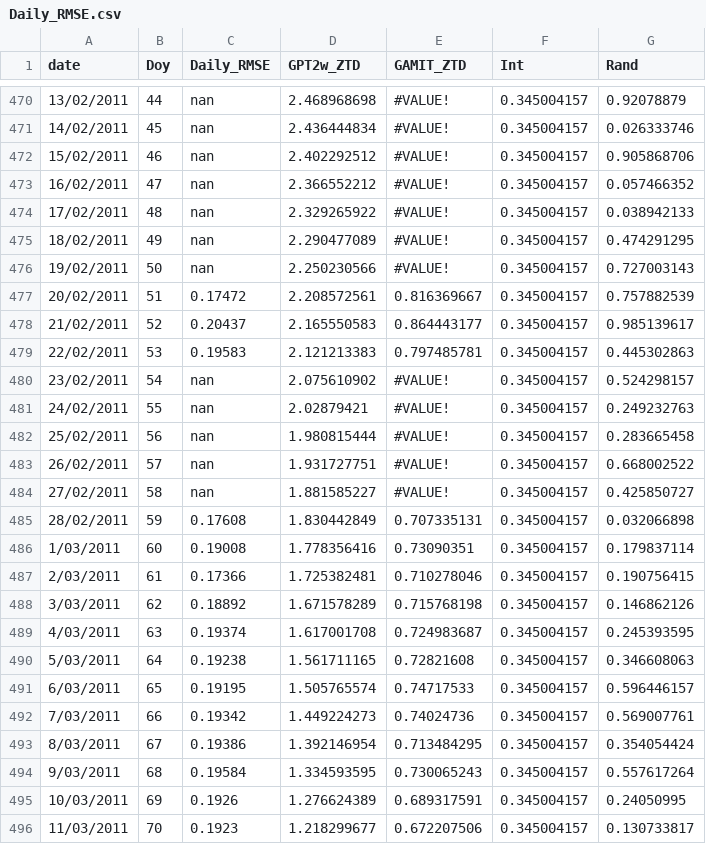
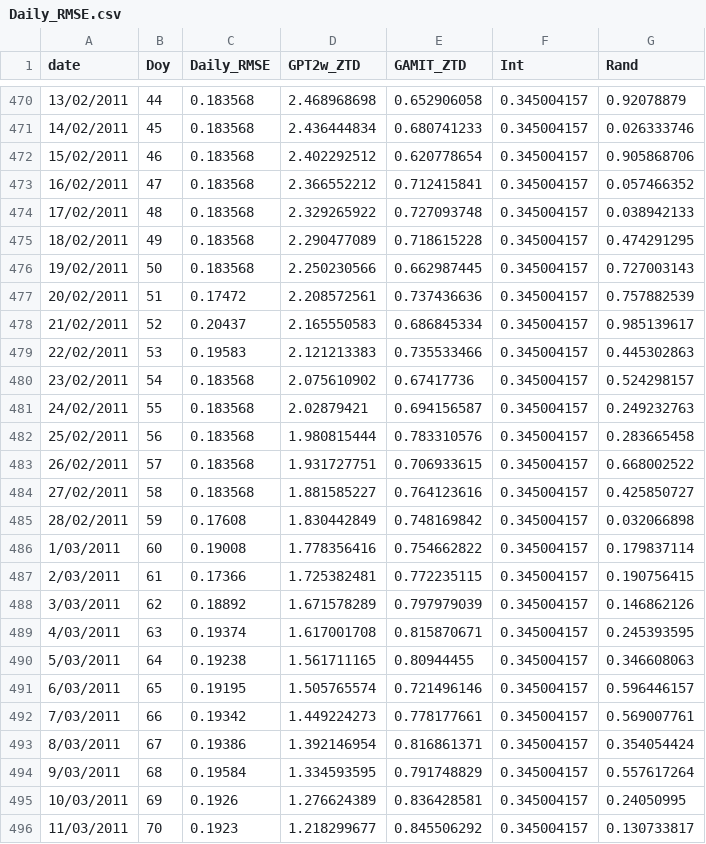
Before and after one commit to xren451/CNN-ATT, a CSV file: code/Daily_RMSE.csv, drawn as a sheet; only a part is shown, gaps mark what is left out; the diff covers the shown part only.

```diff
--- a/code/Daily_RMSE.csv
+++ b/code/Daily_RMSE.csv
@@ -470,27 +470,27 @@ date,Doy,Daily_RMSE,GPT2w_ZTD,GAMIT_ZTD,Int,Rand
-13/02/2011,44,nan,2.468968698,#VALUE!,0.345004157,0.92078879
-14/02/2011,45,nan,2.436444834,#VALUE!,0.345004157,0.026333746
-15/02/2011,46,nan,2.402292512,#VALUE!,0.345004157,0.905868706
-16/02/2011,47,nan,2.366552212,#VALUE!,0.345004157,0.057466352
-17/02/2011,48,nan,2.329265922,#VALUE!,0.345004157,0.038942133
-18/02/2011,49,nan,2.290477089,#VALUE!,0.345004157,0.474291295
-19/02/2011,50,nan,2.250230566,#VALUE!,0.345004157,0.727003143
-20/02/2011,51,0.17472,2.208572561,0.816369667,0.345004157,0.757882539
-21/02/2011,52,0.20437,2.165550583,0.864443177,0.345004157,0.985139617
-22/02/2011,53,0.19583,2.121213383,0.797485781,0.345004157,0.445302863
-23/02/2011,54,nan,2.075610902,#VALUE!,0.345004157,0.524298157
-24/02/2011,55,nan,2.02879421,#VALUE!,0.345004157,0.249232763
-25/02/2011,56,nan,1.980815444,#VALUE!,0.345004157,0.283665458
-26/02/2011,57,nan,1.931727751,#VALUE!,0.345004157,0.668002522
-27/02/2011,58,nan,1.881585227,#VALUE!,0.345004157,0.425850727
-28/02/2011,59,0.17608,1.830442849,0.707335131,0.345004157,0.032066898
-1/03/2011,60,0.19008,1.778356416,0.73090351,0.345004157,0.179837114
-2/03/2011,61,0.17366,1.725382481,0.710278046,0.345004157,0.190756415
-3/03/2011,62,0.18892,1.671578289,0.715768198,0.345004157,0.146862126
-4/03/2011,63,0.19374,1.617001708,0.724983687,0.345004157,0.245393595
-5/03/2011,64,0.19238,1.561711165,0.72821608,0.345004157,0.346608063
-6/03/2011,65,0.19195,1.505765574,0.74717533,0.345004157,0.596446157
-7/03/2011,66,0.19342,1.449224273,0.74024736,0.345004157,0.569007761
-8/03/2011,67,0.19386,1.392146954,0.713484295,0.345004157,0.354054424
-9/03/2011,68,0.19584,1.334593595,0.730065243,0.345004157,0.557617264
-10/03/2011,69,0.1926,1.276624389,0.689317591,0.345004157,0.24050995
-11/03/2011,70,0.1923,1.218299677,0.672207506,0.345004157,0.130733817
+13/02/2011,44,0.183568,2.468968698,0.652906058,0.345004157,0.92078879
+14/02/2011,45,0.183568,2.436444834,0.680741233,0.345004157,0.026333746
+15/02/2011,46,0.183568,2.402292512,0.620778654,0.345004157,0.905868706
+16/02/2011,47,0.183568,2.366552212,0.712415841,0.345004157,0.057466352
+17/02/2011,48,0.183568,2.329265922,0.727093748,0.345004157,0.038942133
+18/02/2011,49,0.183568,2.290477089,0.718615228,0.345004157,0.474291295
+19/02/2011,50,0.183568,2.250230566,0.662987445,0.345004157,0.727003143
+20/02/2011,51,0.17472,2.208572561,0.737436636,0.345004157,0.757882539
+21/02/2011,52,0.20437,2.165550583,0.686845334,0.345004157,0.985139617
+22/02/2011,53,0.19583,2.121213383,0.735533466,0.345004157,0.445302863
+23/02/2011,54,0.183568,2.075610902,0.67417736,0.345004157,0.524298157
+24/02/2011,55,0.183568,2.02879421,0.694156587,0.345004157,0.249232763
+25/02/2011,56,0.183568,1.980815444,0.783310576,0.345004157,0.283665458
+26/02/2011,57,0.183568,1.931727751,0.706933615,0.345004157,0.668002522
+27/02/2011,58,0.183568,1.881585227,0.764123616,0.345004157,0.425850727
+28/02/2011,59,0.17608,1.830442849,0.748169842,0.345004157,0.032066898
+1/03/2011,60,0.19008,1.778356416,0.754662822,0.345004157,0.179837114
+2/03/2011,61,0.17366,1.725382481,0.772235115,0.345004157,0.190756415
+3/03/2011,62,0.18892,1.671578289,0.797979039,0.345004157,0.146862126
+4/03/2011,63,0.19374,1.617001708,0.815870671,0.345004157,0.245393595
+5/03/2011,64,0.19238,1.561711165,0.80944455,0.345004157,0.346608063
+6/03/2011,65,0.19195,1.505765574,0.721496146,0.345004157,0.596446157
+7/03/2011,66,0.19342,1.449224273,0.778177661,0.345004157,0.569007761
+8/03/2011,67,0.19386,1.392146954,0.816861371,0.345004157,0.354054424
+9/03/2011,68,0.19584,1.334593595,0.791748829,0.345004157,0.557617264
+10/03/2011,69,0.1926,1.276624389,0.836428581,0.345004157,0.24050995
+11/03/2011,70,0.1923,1.218299677,0.845506292,0.345004157,0.130733817
```
Also changed, not shown: 118 edited cells elsewhere in this file, 29 other files.
